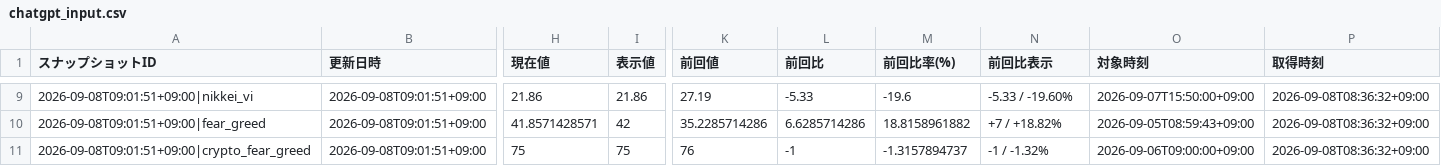
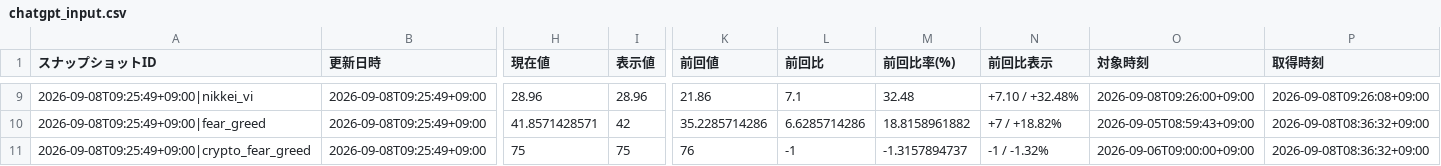
Before and after one commit to matrixdiamond512-cell/Chat-GPT-Market-Report, a CSV file: data/market/chatgpt_input.csv, drawn as a sheet; only a part is shown, gaps mark what is left out; the diff covers the shown part only; the diff names each change by its address in the sheet, - before the commit and + after, or states it on an @@ line.

```diff
--- a/data/market/chatgpt_input.csv
+++ b/data/market/chatgpt_input.csv
-A9 (スナップショットID): 2026-09-08T09:01:51+09:00|nikkei_vi
+A9 (スナップショットID): 2026-09-08T09:25:49+09:00|nikkei_vi
-B9:B11 (更新日時): 2026-09-08T09:01:51+09:00
+B9:B11 (更新日時): 2026-09-08T09:25:49+09:00
-H9 (現在値): 21.86
+H9 (現在値): 28.96
-I9 (表示値): 21.86
+I9 (表示値): 28.96
-K9 (前回値): 27.19
+K9 (前回値): 21.86
-L9 (前回比): -5.33
+L9 (前回比): 7.1
-M9 (前回比率(%)): -19.6
+M9 (前回比率(%)): 32.48
-N9 (前回比表示): -5.33 / -19.60%
+N9 (前回比表示): +7.10 / +32.48%
-O9 (対象時刻): 2026-09-07T15:50:00+09:00
+O9 (対象時刻): 2026-09-08T09:26:00+09:00
-P9 (取得時刻): 2026-09-08T08:36:32+09:00
+P9 (取得時刻): 2026-09-08T09:26:08+09:00
-A10 (スナップショットID): 2026-09-08T09:01:51+09:00|fear_greed
+A10 (スナップショットID): 2026-09-08T09:25:49+09:00|fear_greed
-A11 (スナップショットID): 2026-09-08T09:01:51+09:00|crypto_fear_greed
+A11 (スナップショットID): 2026-09-08T09:25:49+09:00|crypto_fear_greed
```
Also changed, not shown: 65 edited cells elsewhere in this file, data/market/verified_history.csv, 7 other files.
